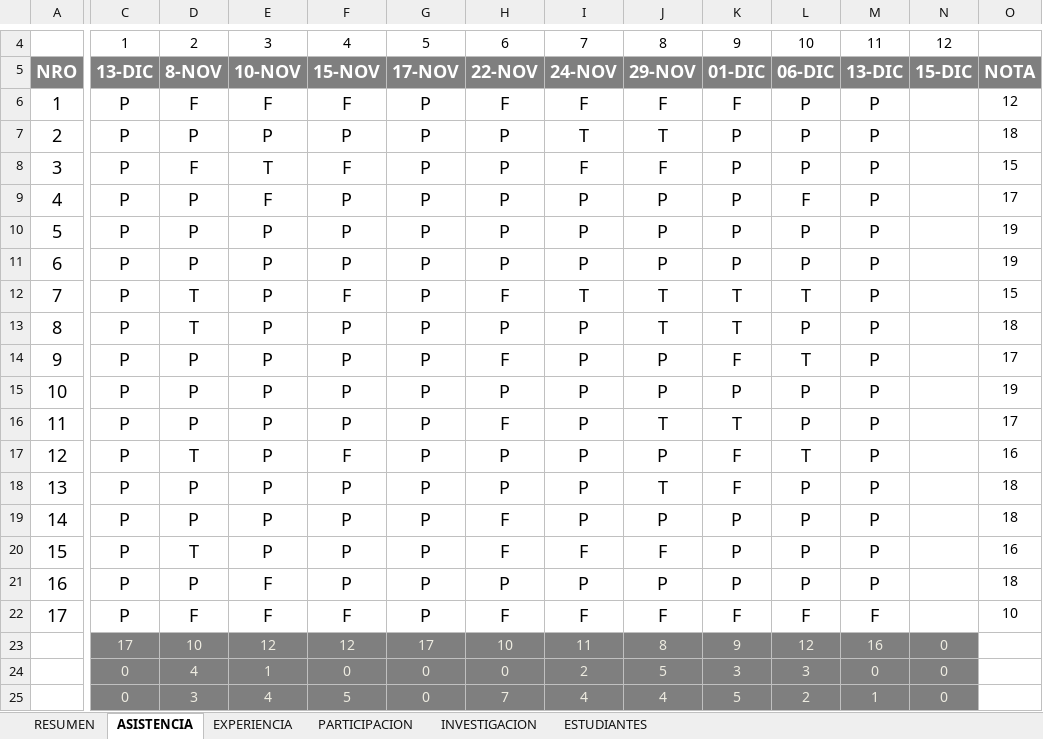
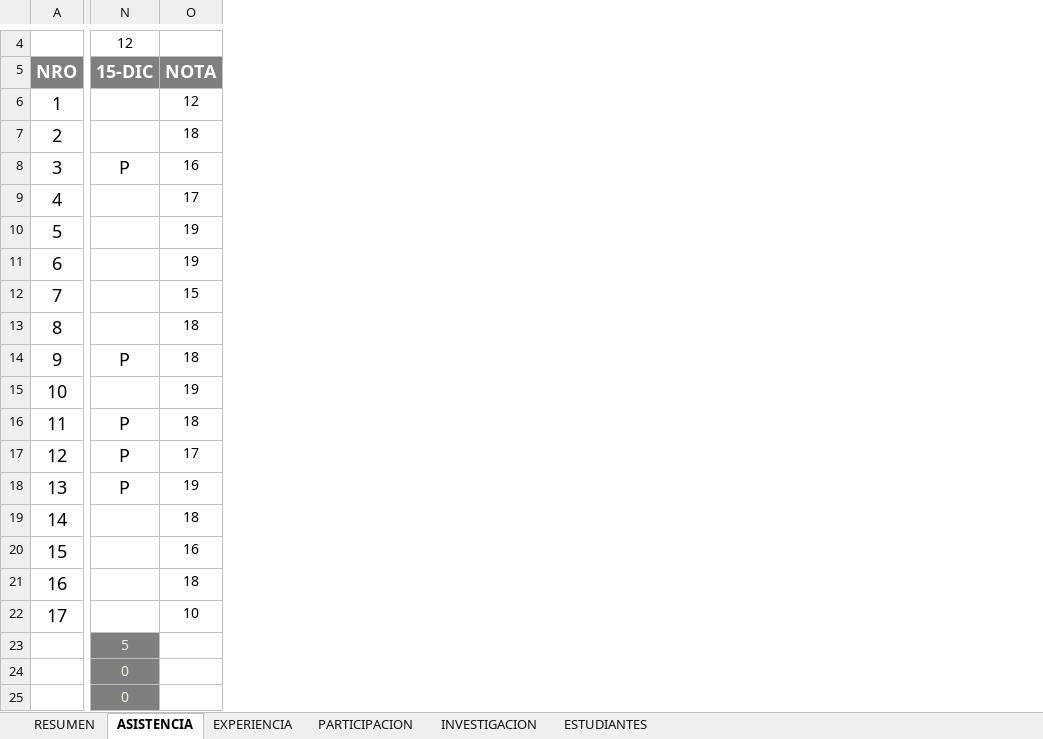
Before and after one commit to gcoronelc/UCS_TDP_2016-6, an Excel workbook: Docs/Control.xlsx, sheet ASISTENCIA, drawn as a sheet; only a part is shown, gaps mark what is left out; values as stored, in another font and other column widths than the file's, no borders; the diff names each change by its address in the sheet, - before the commit and + after, or states it on an @@ line.

Commit message:
Notas

```diff
--- a/Docs/Control.xlsx (sheet ASISTENCIA)
+++ b/Docs/Control.xlsx (sheet ASISTENCIA)
@@ column C (13-DIC) hidden, row 4: 1; rows 6-25: P | P | P | P | P | P | P | P | P | P | P | P | P | P | P | P | P | 17 | 0 | 0 @@
@@ column D (8-NOV) hidden, row 4: 2; rows 6-25: F | P | F | P | P | P | T | T | P | P | P | T | P | P | T | P | F | 10 | 4 | 3 @@
@@ column E (10-NOV) hidden, row 4: 3; rows 6-25: F | P | T | F | P | P | P | P | P | P | P | P | P | P | P | F | F | 12 | 1 | 4 @@
@@ column F (15-NOV) hidden, row 4: 4; rows 6-25: F | P | F | P | P | P | F | P | P | P | P | F | P | P | P | P | F | 12 | 0 | 5 @@
@@ column G (17-NOV) hidden, row 4: 5; rows 6-25: P | P | P | P | P | P | P | P | P | P | P | P | P | P | P | P | P | 17 | 0 | 0 @@
@@ column H (22-NOV) hidden, row 4: 6; rows 6-25: F | P | P | P | P | P | F | P | F | P | F | P | P | F | F | P | F | 10 | 0 | 7 @@
@@ column I (24-NOV) hidden, row 4: 7; rows 6-25: F | T | F | P | P | P | T | P | P | P | P | P | P | P | F | P | F | 11 | 2 | 4 @@
@@ column J (29-NOV) hidden, row 4: 8; rows 6-25: F | T | F | P | P | P | T | T | P | P | T | P | T | P | F | P | F | 8 | 5 | 4 @@
@@ column K (01-DIC) hidden, row 4: 9; rows 6-25: F | P | P | P | P | P | T | T | F | P | T | F | F | P | P | P | F | 9 | 3 | 5 @@
@@ column L (06-DIC) hidden, row 4: 10; rows 6-25: P | P | P | F | P | P | T | P | T | P | P | T | P | P | P | P | F | 12 | 3 | 2 @@
@@ column M (13-DIC) hidden, row 4: 11; rows 6-25: P | P | P | P | P | P | P | P | P | P | P | P | P | P | P | P | F | 16 | 0 | 1 @@
-N8 (15-DIC): (empty)
+N8 (15-DIC): P
-O8 (NOTA): 15
+O8 (NOTA): 16
-N14 (15-DIC): (empty)
+N14 (15-DIC): P
-O14 (NOTA): 17
+O14 (NOTA): 18
-N16:N18 (15-DIC): (empty)
+N16:N18 (15-DIC): P
-O16 (NOTA): 17
+O16 (NOTA): 18
-O17 (NOTA): 16
+O17 (NOTA): 17
-O18 (NOTA): 18
+O18 (NOTA): 19
-N23 (15-DIC): 0
+N23 (15-DIC): 5
```
Also changed, not shown: sheet RESUMEN, sheet PARTICIPACION, formulas that keep their value.
